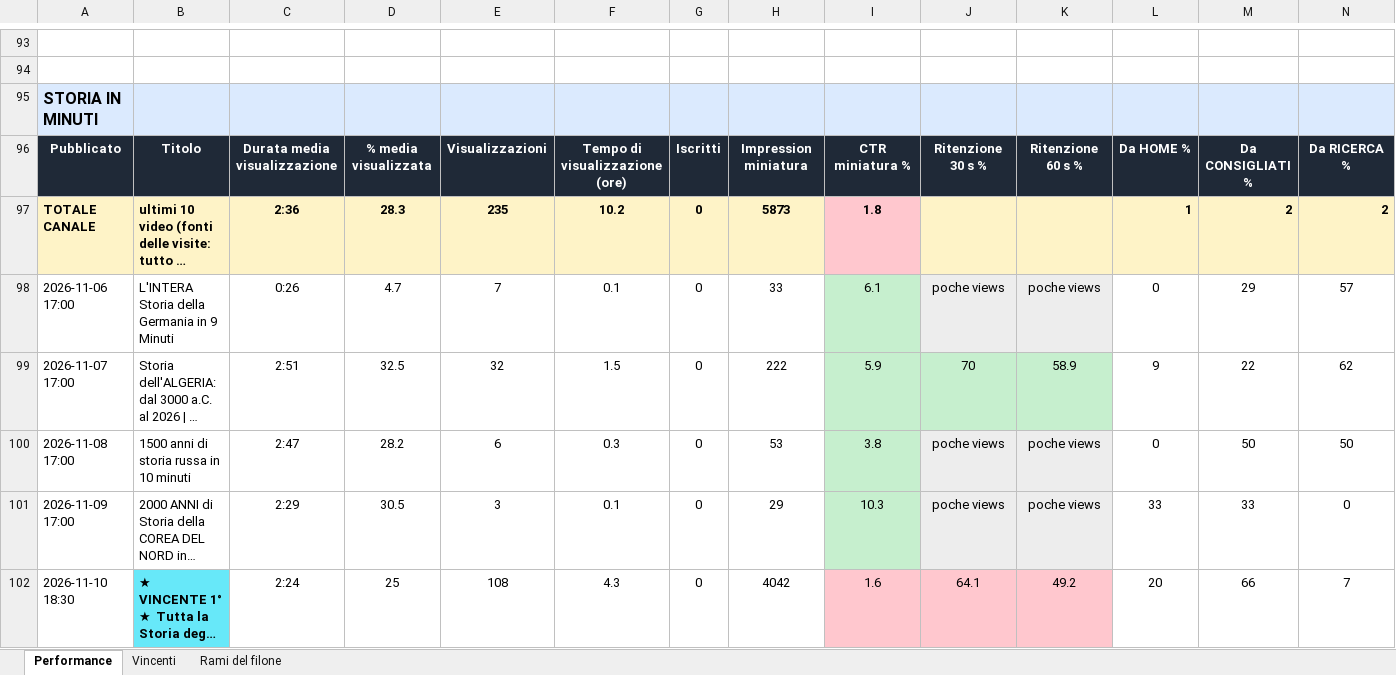
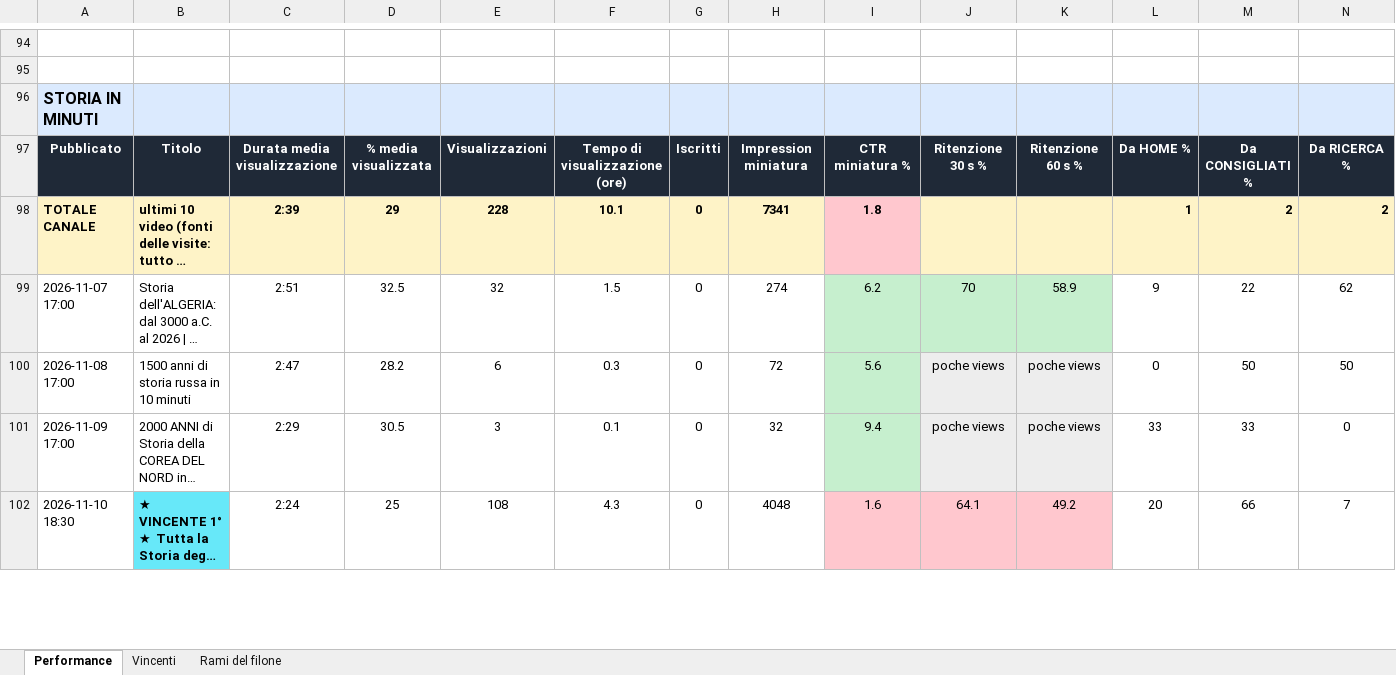
Before and after one commit to gggweb23-gif/ambience, an Excel workbook: report/Performance_2026-11-18.xlsx, sheet Performance, drawn as a sheet; only a part is shown, gaps mark what is left out; long unchanged cells end in …; values as stored, in another font and other column widths than the file's, no borders; removed rows and columns are numbered as before the commit, all else as after; rows hold the shown columns only; the diff covers the shown part only; the diff names each change by its address in the sheet, - before the commit and + after, or states it on an @@ line.

Commit message:
Performance video

```diff
--- a/report/Performance_2026-11-18.xlsx (sheet Performance)
+++ b/report/Performance_2026-11-18.xlsx (sheet Performance)
-C98: 2:36
+C98: 2:39
-D98: 28.3
+D98: 29
-E98: 235
+E98: 228
-F98: 10.2
+F98: 10.1
-H98: 5873
+H98: 7341
-row 98: 2026-11-06 17:00 | L'INTERA Storia della Germania in 9 Minuti | 0:26 | 4.7 | 7 | 0.1 | 0 | 33 | 6.1 | poche views | poche views | 0 | 29 | 57
-H99: 222
+H99: 274
-I99: 5.9
+I99: 6.2
-H100: 53
+H100: 72
-I100: 3.8
+I100: 5.6
-H101: 29
+H101: 32
-I101: 10.3
+I101: 9.4
-H102: 4042
+H102: 4048
```
Also changed, not shown: 2 added rows, 85 edited cells and cell formats elsewhere in this sheet, sheet Rami del filone, sheet Vincenti, 5 other files.
